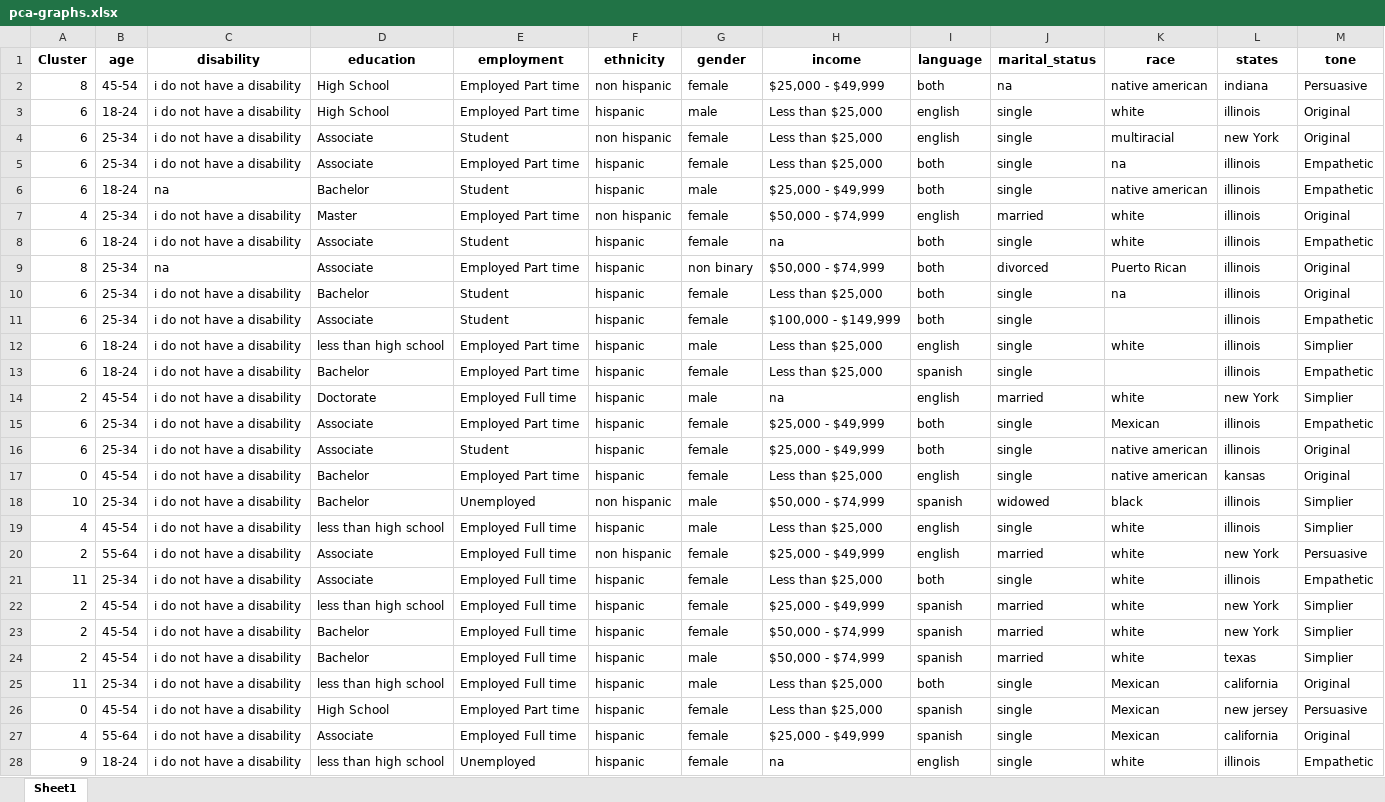
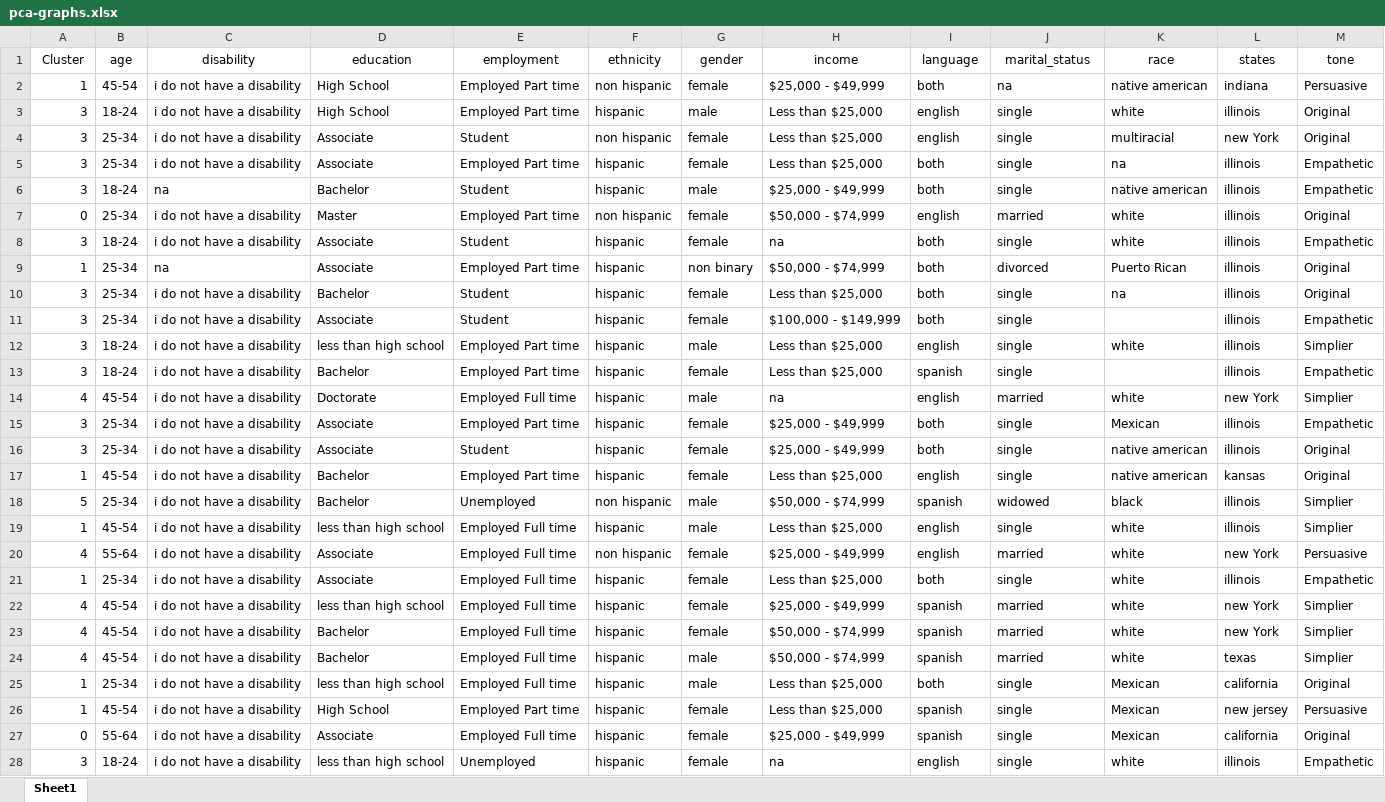
Before and after one commit to esoto15/research-summer-2024, an Excel workbook: datasets/pca-graphs.xlsx, sheet Sheet1, drawn as a sheet; only a part is shown; values as stored, in another font and other column widths than the file's, no borders; the diff covers the shown part only; the diff names each change by its address in the sheet, - before the commit and + after, or states it on an @@ line.

```diff
--- a/datasets/pca-graphs.xlsx (sheet Sheet1)
+++ b/datasets/pca-graphs.xlsx (sheet Sheet1)
-A1:M1 bold: on
+A1:M1 bold: off
-A2 (Cluster): 8
+A2 (Cluster): 1
-A3:A6 (Cluster): 6
+A3:A6 (Cluster): 3
-A7 (Cluster): 4
+A7 (Cluster): 0
-A8 (Cluster): 6
+A8 (Cluster): 3
-A9 (Cluster): 8
+A9 (Cluster): 1
-A10:A13 (Cluster): 6
+A10:A13 (Cluster): 3
-A14 (Cluster): 2
+A14 (Cluster): 4
-A15:A16 (Cluster): 6
+A15:A16 (Cluster): 3
-A17 (Cluster): 0
+A17 (Cluster): 1
-A18 (Cluster): 10
+A18 (Cluster): 5
-A19 (Cluster): 4
+A19 (Cluster): 1
-A20 (Cluster): 2
+A20 (Cluster): 4
-A21 (Cluster): 11
+A21 (Cluster): 1
-A22:A24 (Cluster): 2
+A22:A24 (Cluster): 4
-A25 (Cluster): 11
+A25 (Cluster): 1
-A26 (Cluster): 0
+A26 (Cluster): 1
-A27 (Cluster): 4
+A27 (Cluster): 0
-A28 (Cluster): 9
+A28 (Cluster): 3
```
Also changed, not shown: 357 edited cells elsewhere in this sheet, 17 other files.
